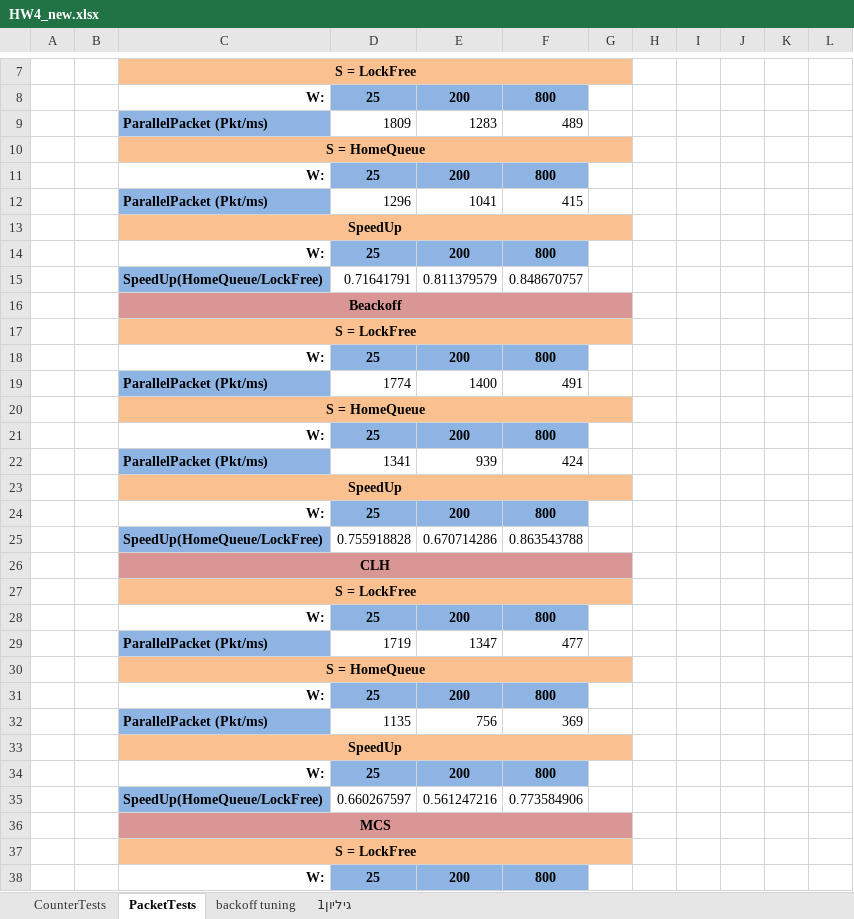
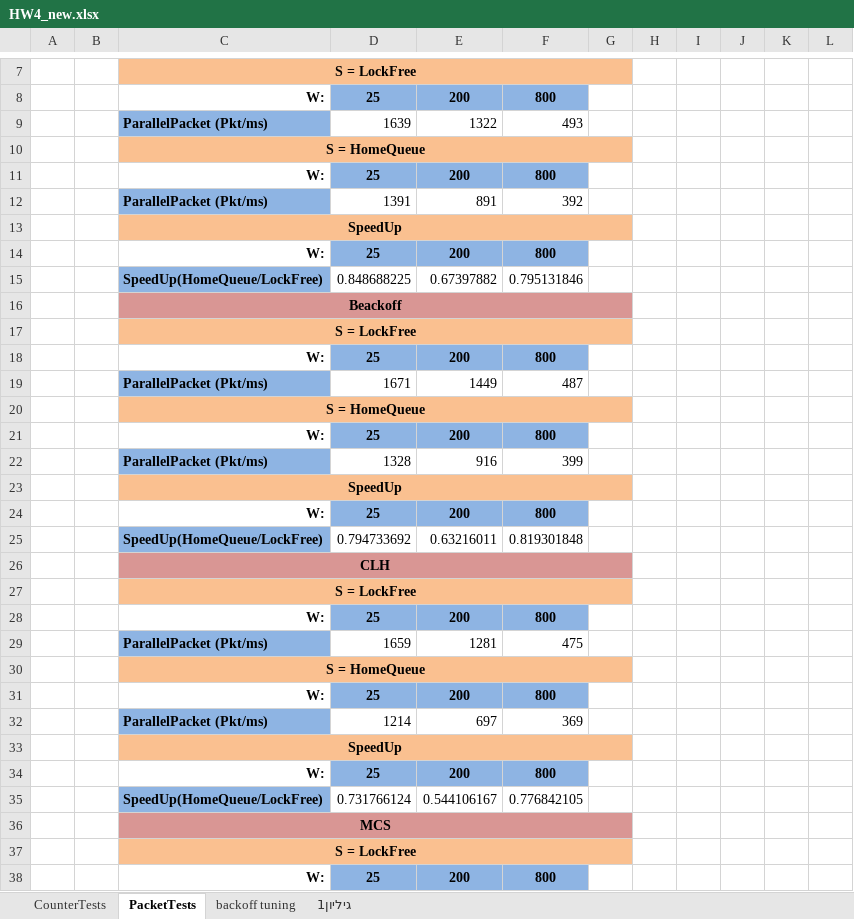
Before and after one commit to guyreuven/MPP_HW3, an Excel workbook: Results/HW4_new.xlsx, sheet PacketTests, drawn as a sheet; only a part is shown, gaps mark what is left out; values as stored, in another font and other column widths than the file's, no borders; charts and pictures not drawn; removed rows and columns are numbered as before the commit, all else as after; the diff covers the shown part only; the diff names each change by its address in the sheet, - before the commit and + after, or states it on an @@ line.

```diff
--- a/Results/HW4_new.xlsx (sheet PacketTests)
+++ b/Results/HW4_new.xlsx (sheet PacketTests)
-row 9:  |  | ParallelPacket (Pkt/ms) | 1809 | 1283 | 489
+row 9:  |  | ParallelPacket (Pkt/ms) | 1639 | 1322 | 493
-row 12:  |  | ParallelPacket (Pkt/ms) | 1296 | 1041 | 415
+row 12:  |  | ParallelPacket (Pkt/ms) | 1391 | 891 | 392
-row 15:  |  | SpeedUp(HomeQueue/LockFree) | 0.71641791 | 0.811379579 | 0.848670757
+row 15:  |  | SpeedUp(HomeQueue/LockFree) | 0.848688225 | 0.67397882 | 0.795131846
-row 19:  |  | ParallelPacket (Pkt/ms) | 1774 | 1400 | 491
+row 19:  |  | ParallelPacket (Pkt/ms) | 1671 | 1449 | 487
-row 22:  |  | ParallelPacket (Pkt/ms) | 1341 | 939 | 424
+row 22:  |  | ParallelPacket (Pkt/ms) | 1328 | 916 | 399
-row 25:  |  | SpeedUp(HomeQueue/LockFree) | 0.755918828 | 0.670714286 | 0.863543788
+row 25:  |  | SpeedUp(HomeQueue/LockFree) | 0.794733692 | 0.63216011 | 0.819301848
-row 29:  |  | ParallelPacket (Pkt/ms) | 1719 | 1347 | 477
+row 29:  |  | ParallelPacket (Pkt/ms) | 1659 | 1281 | 475
-D32: 1135
+D32: 1214
-E32: 756
+E32: 697
-row 35:  |  | SpeedUp(HomeQueue/LockFree) | 0.660267597 | 0.561247216 | 0.773584906
+row 35:  |  | SpeedUp(HomeQueue/LockFree) | 0.731766124 | 0.544106167 | 0.776842105
```
Also changed, not shown: 3 added rows and 3 removed rows elsewhere in this sheet, sheet CounterTests, charts or pictures, 4 other files.
